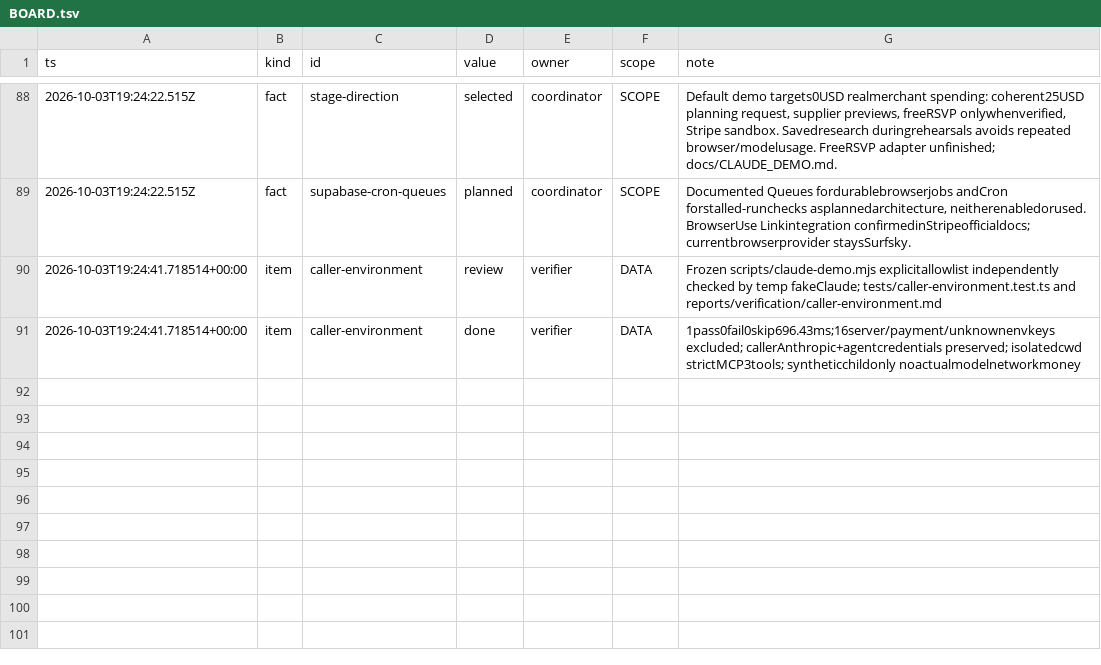
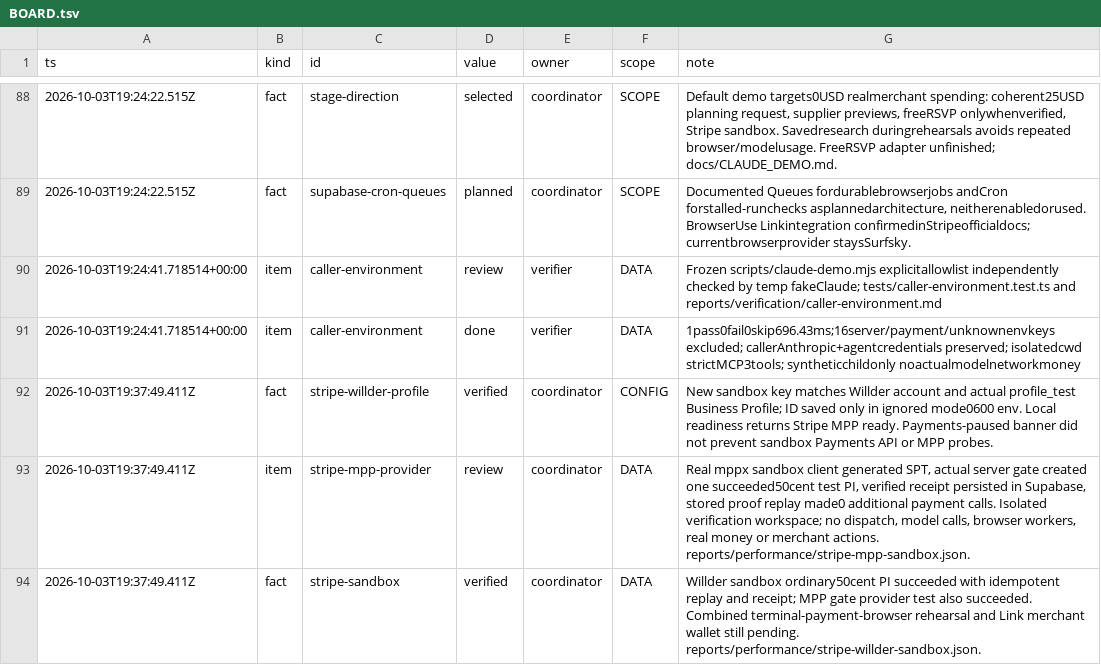
Before and after one commit to TriNguyen1110/oct3, a TSV file: BOARD.tsv, drawn as a sheet; only a part is shown, gaps mark what is left out; the diff names each change by its address in the sheet, - before the commit and + after, or states it on an @@ line.

Commit message:
Record verified Willder sandbox MPP payment and receipt replay

```diff
--- a/BOARD.tsv
+++ b/BOARD.tsv
+row 92: 2026-10-03T19:37:49.411Z | fact | stripe-willder-profile | verified | coordinator | CONFIG | New sandbox key matches Willder account and actual profile_test Business Profile; ID saved only in ignored mode0600 env. Local readiness returns Stripe MPP ready. Payments-paused banner did not prevent sandbox Payments API or MPP probes.
+row 93: 2026-10-03T19:37:49.411Z | item | stripe-mpp-provider | review | coordinator | DATA | Real mppx sandbox client generated SPT, actual server gate created one succeeded50cent test PI, verified receipt persisted in Supabase, stored proof replay made0 additional payment calls. Isolated verification workspace; no dispatch, model calls, browser workers, real money or merchant actions. reports/performance/stripe-mpp-sandbox.json.
+row 94: 2026-10-03T19:37:49.411Z | fact | stripe-sandbox | verified | coordinator | DATA | Willder sandbox ordinary50cent PI succeeded with idempotent replay and receipt; MPP gate provider test also succeeded. Combined terminal-payment-browser rehearsal and Link merchant wallet still pending. reports/performance/stripe-willder-sandbox.json.
```
Also changed, not shown: 5 other files.
